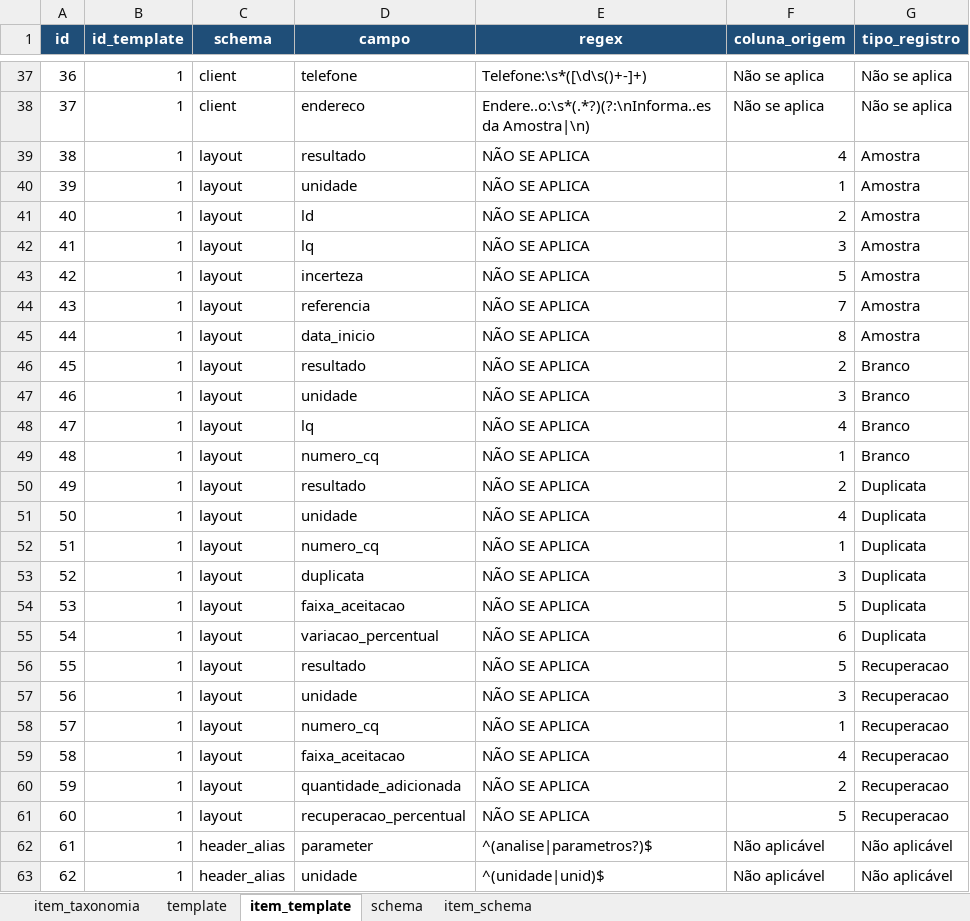
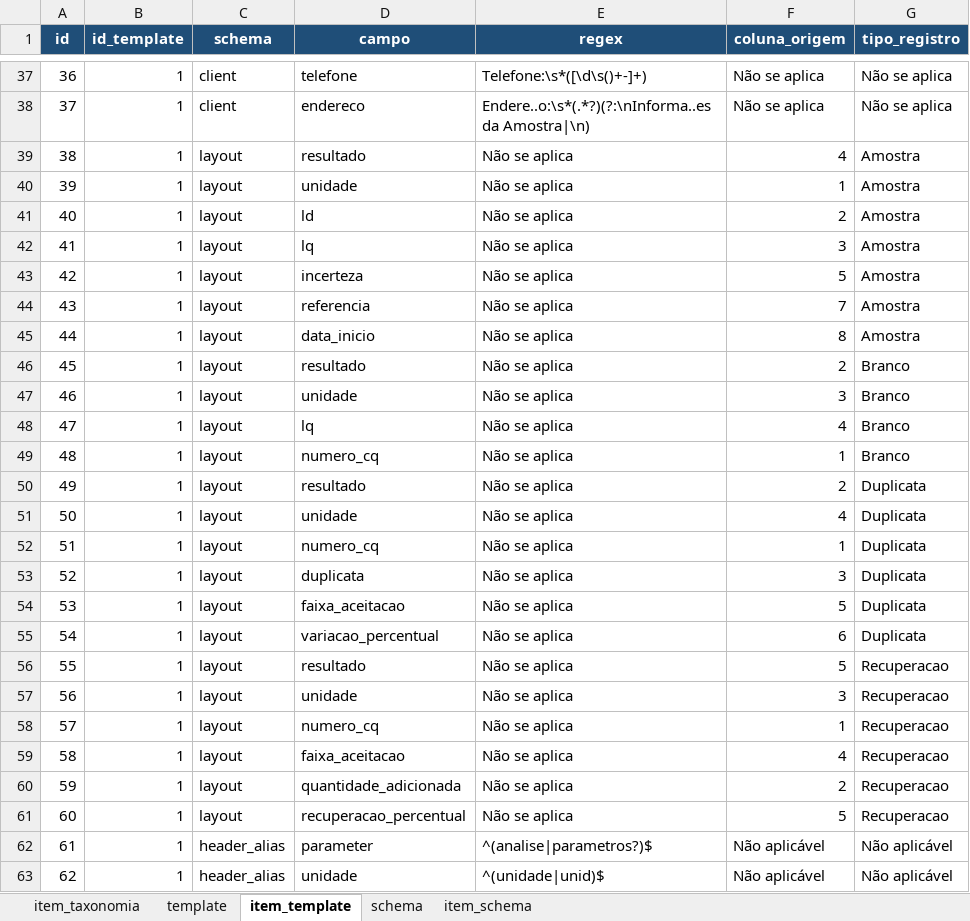
Before and after one commit to FranciscoAecom/harpia-pdf-extraction, an Excel workbook: config/taxonomy.xlsx, sheet item_template, drawn as a sheet; only a part is shown, gaps mark what is left out; values as stored, in another font and other column widths than the file's, no borders; the diff names each change by its address in the sheet, - before the commit and + after, or states it on an @@ line.

```diff
--- a/config/taxonomy.xlsx (sheet item_template)
+++ b/config/taxonomy.xlsx (sheet item_template)
-E39:E61 (regex): NÃO SE APLICA
+E39:E61 (regex): Não se aplica
```
Also changed, not shown: sheet item_schema, sheet template, 13 other files.
